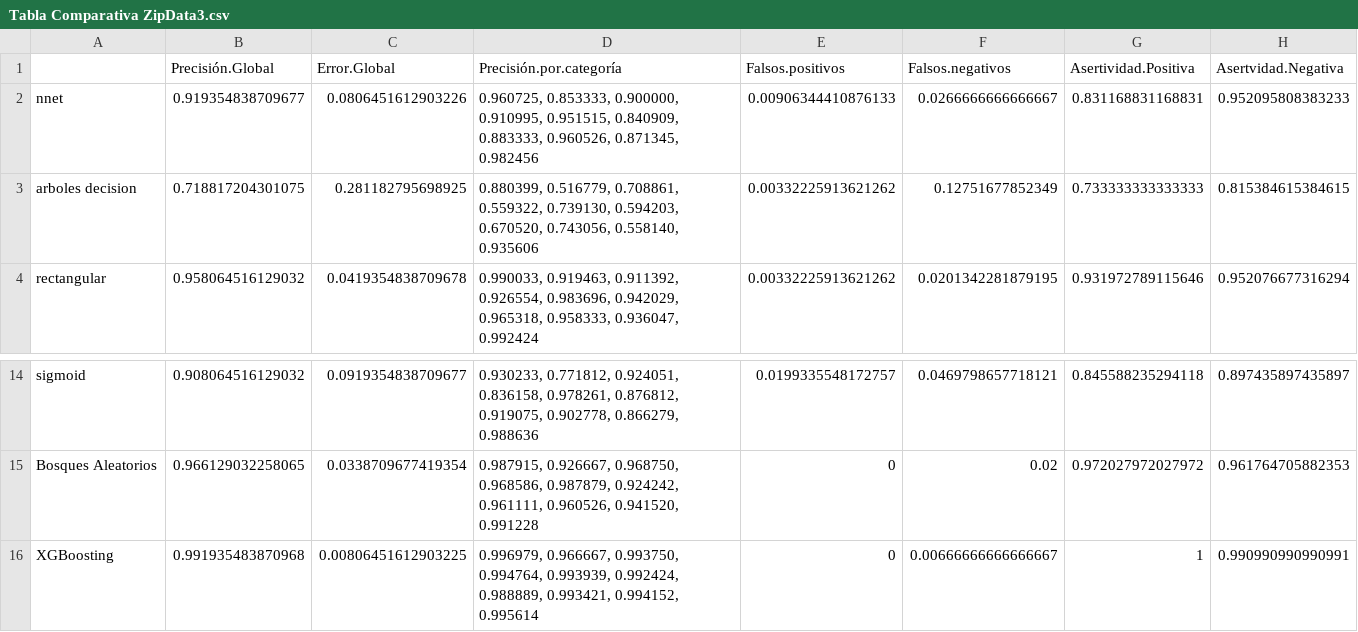
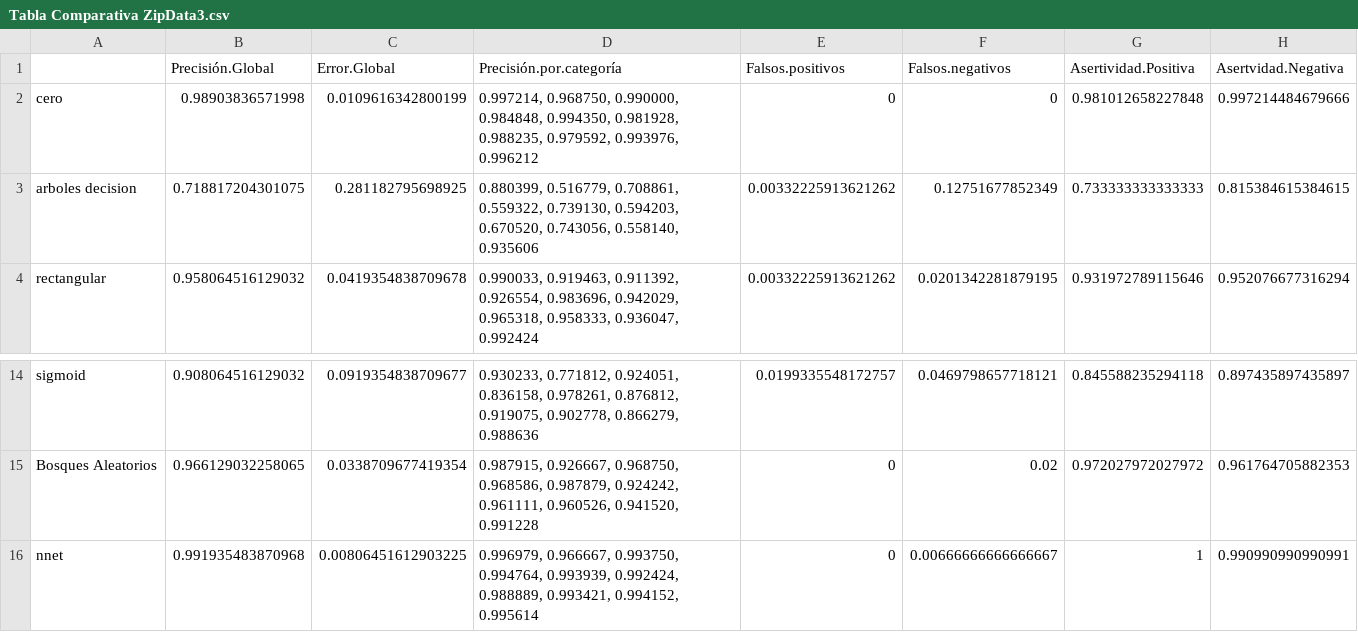
Before and after one commit to shanthalchs/Mineria-de-Datos---UNA, a CSV file: Tarea 11/Tabla Comparativa ZipData3.csv, drawn as a sheet; only a part is shown, gaps mark what is left out.

Commit message:
Update Tabla Comparativa ZipData3.csv

```diff
--- a/Tarea 11/Tabla Comparativa ZipData3.csv
+++ b/Tarea 11/Tabla Comparativa ZipData3.csv
@@ -1,3 +1,3 @@
 "","Precisión.Global","Error.Global","Precisión.por.categoría","Falsos.positivos","Falsos.negativos","Asertividad.Positiva","Asertvidad.Negativa"
-"nnet",0.919354838709677,0.0806451612903226,"0.960725, 0.853333, 0.900000, 0.910995, 0.951515, 0.840909, 0.883333, 0.960526, 0.871345, 0.982456",0.00906344410876133,0.0266666666666667,0.831168831168831,0.952095808383233
+"cero",0.98903836571998,0.0109616342800199,"0.997214, 0.968750, 0.990000, 0.984848, 0.994350, 0.981928, 0.988235, 0.979592, 0.993976, 0.996212",0,0,0.981012658227848,0.997214484679666
 "arboles decision",0.718817204301075,0.281182795698925,"0.880399, 0.516779, 0.708861, 0.559322, 0.739130, 0.594203, 0.670520, 0.743056, 0.558140, 0.935606",0.00332225913621262,0.12751677852349,0.733333333333333,0.815384615384615
@@ -15,2 +15,2 @@
 "Bosques Aleatorios",0.966129032258065,0.0338709677419354,"0.987915, 0.926667, 0.968750, 0.968586, 0.987879, 0.924242, 0.961111, 0.960526, 0.941520, 0.991228",0,0.02,0.972027972027972,0.961764705882353
-"XGBoosting",0.991935483870968,0.00806451612903225,"0.996979, 0.966667, 0.993750, 0.994764, 0.993939, 0.992424, 0.988889, 0.993421, 0.994152, 0.995614",0,0.00666666666666667,1,0.990990990990991
+"nnet",0.991935483870968,0.00806451612903225,"0.996979, 0.966667, 0.993750, 0.994764, 0.993939, 0.992424, 0.988889, 0.993421, 0.994152, 0.995614",0,0.00666666666666667,1,0.990990990990991
```
